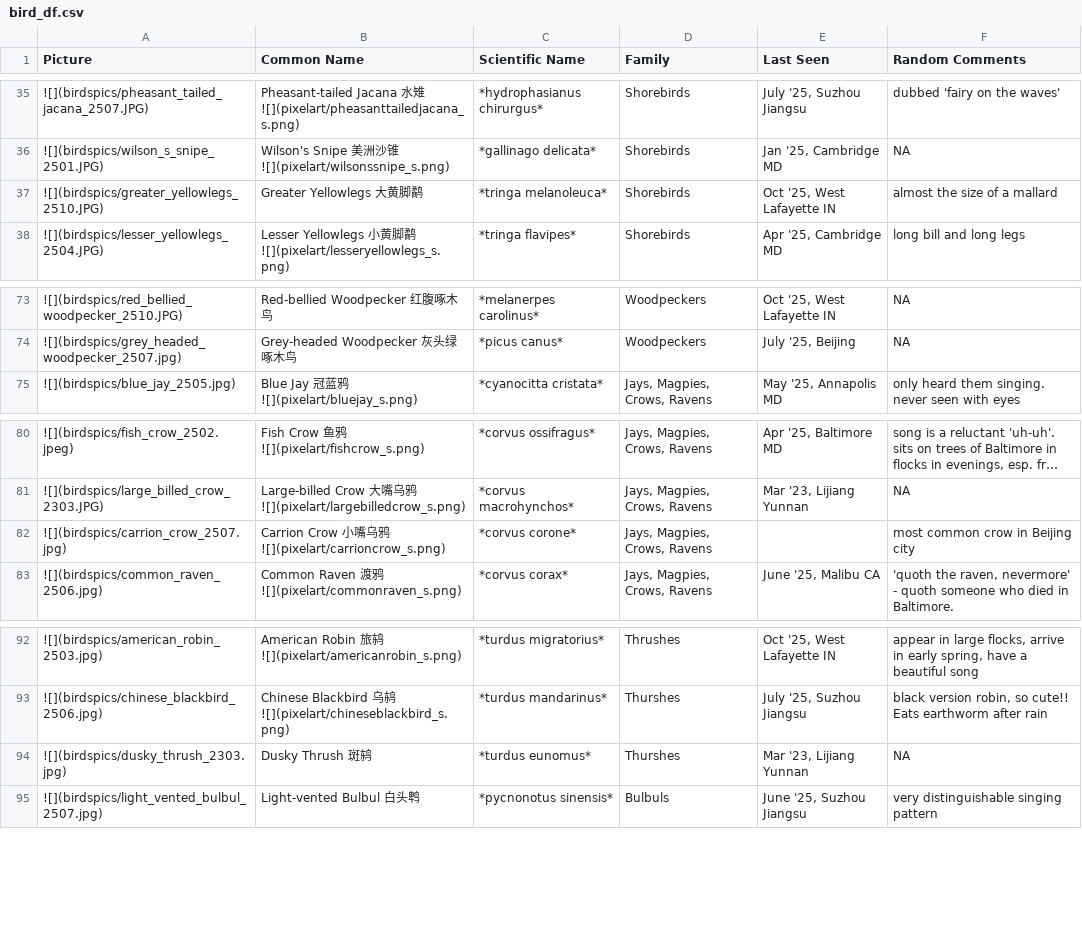
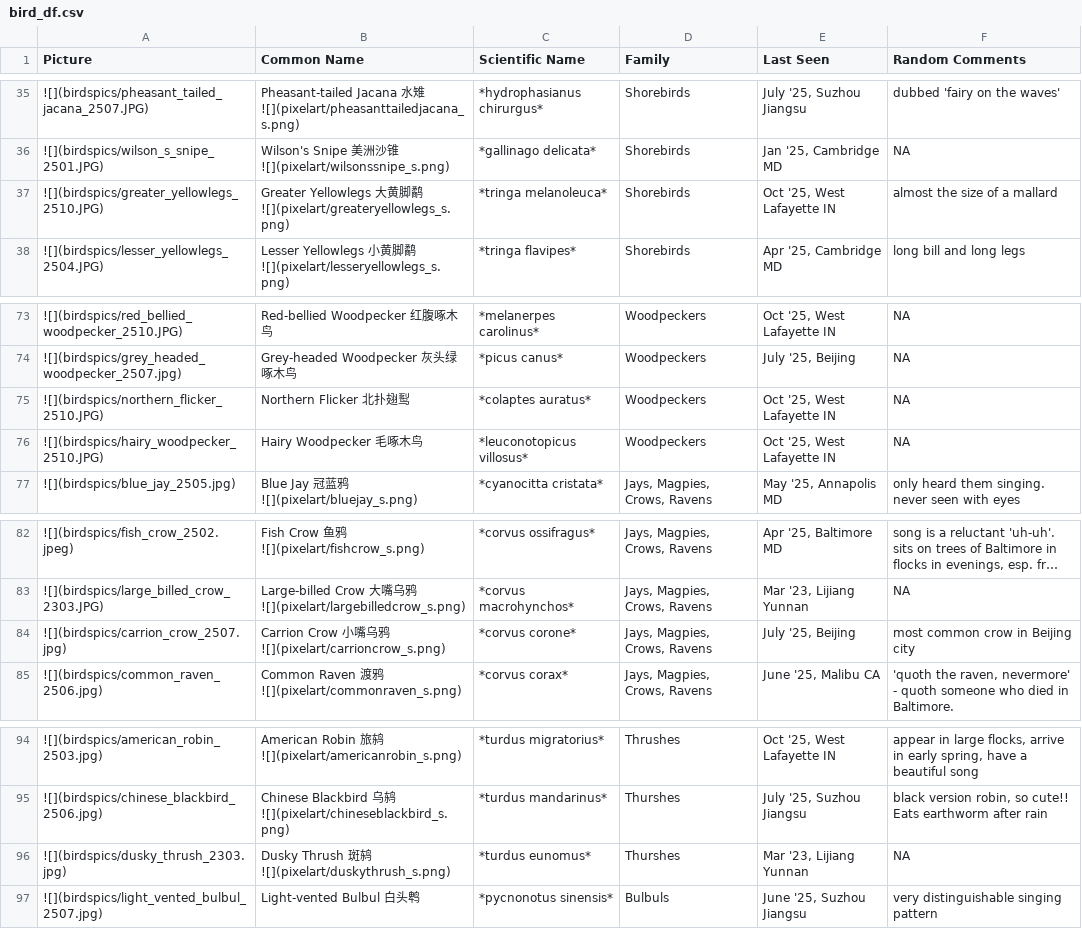
Before and after one commit to yunyi-ru/quarto-blog, a CSV file: projects/all_about_birding/bird_df.csv, drawn as a sheet; only a part is shown, gaps mark what is left out; long unchanged cells end in …; addresses are those after the commit; the diff names each change by its address in the sheet, - before the commit and + after, or states it on an @@ line.

Commit message:
more birding

```diff
--- a/projects/all_about_birding/bird_df.csv
+++ b/projects/all_about_birding/bird_df.csv
-B37 (Common Name): Greater Yellowlegs 大黄脚鹬
+B37 (Common Name): Greater Yellowlegs 大黄脚鹬 ![](pixelart/greateryellowlegs_s.png)
+row 75: ![](birdspics/northern_flicker_2510.JPG) | Northern Flicker 北扑翅䴕 | *colaptes auratus* | Woodpeckers | Oct '25, West Lafayette IN | NA
+row 76: ![](birdspics/hairy_woodpecker_2510.JPG) | Hairy Woodpecker 毛啄木鸟 | *leuconotopicus villosus* | Woodpeckers | Oct '25, West Lafayette IN | NA
-E84 (Last Seen): (empty)
+E84 (Last Seen): July '25, Beijing
-B96 (Common Name): Dusky Thrush 斑鸫
+B96 (Common Name): Dusky Thrush 斑鸫 ![](pixelart/duskythrush_s.png)
```
Also changed, not shown: 17 other files.
